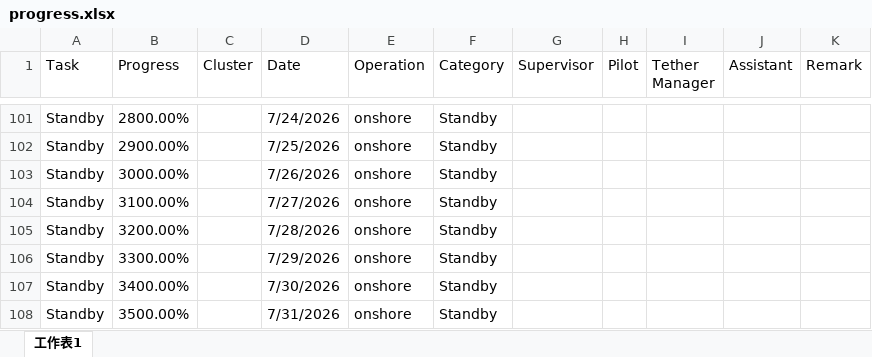
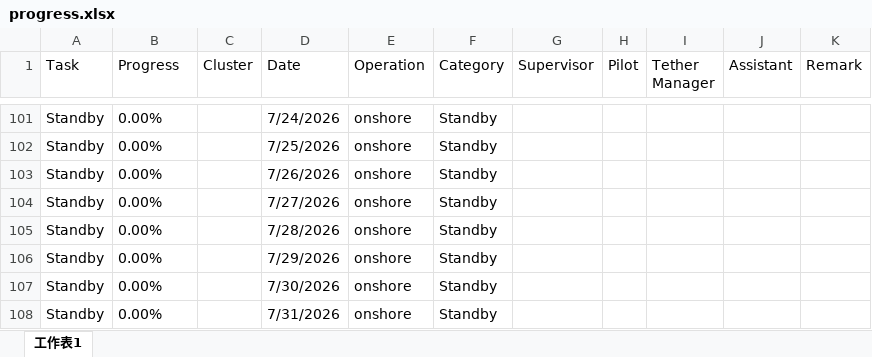
Before and after one commit to starrynight850509-dotcom/offshore-dashboard, an Excel workbook: progress.xlsx, sheet 工作表1, drawn as a sheet; only a part is shown, gaps mark what is left out; values as stored, in another font and other column widths than the file's, no borders; the diff covers the shown part only; the diff names each change by its address in the sheet, - before the commit and + after, or states it on an @@ line.

```diff
--- a/progress.xlsx (sheet 工作表1)
+++ b/progress.xlsx (sheet 工作表1)
-B101 (Progress): 2800.00%
+B101 (Progress): 0.00%
-B102 (Progress): 2900.00%
+B102 (Progress): 0.00%
-B103 (Progress): 3000.00%
+B103 (Progress): 0.00%
-B104 (Progress): 3100.00%
+B104 (Progress): 0.00%
-B105 (Progress): 3200.00%
+B105 (Progress): 0.00%
-B106 (Progress): 3300.00%
+B106 (Progress): 0.00%
-B107 (Progress): 3400.00%
+B107 (Progress): 0.00%
-B108 (Progress): 3500.00%
+B108 (Progress): 0.00%
```
Also changed, not shown: 27 edited cells elsewhere in this sheet, 3 other files.
